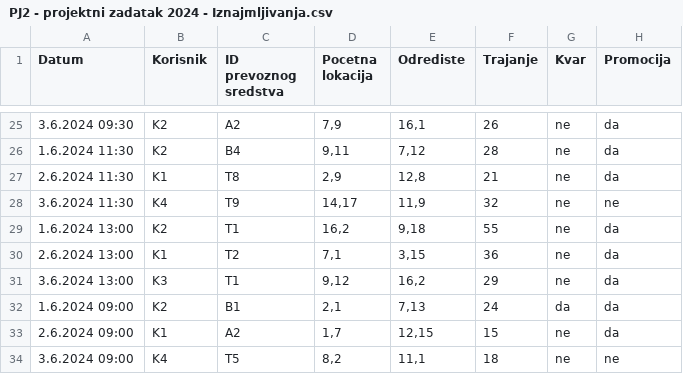
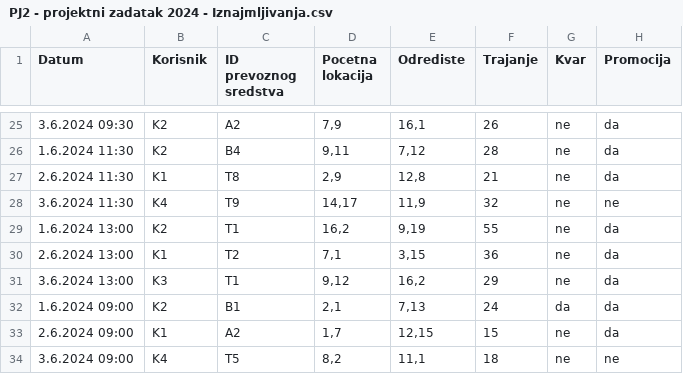
Before and after one commit to AnaDjurdjevic/ePJ2-E-mobility-company, a CSV file: resources/PJ2 - projektni zadatak 2024 - Iznajmljivanja.csv, drawn as a sheet; only a part is shown, gaps mark what is left out.

```diff
--- a/resources/PJ2 - projektni zadatak 2024 - Iznajmljivanja.csv
+++ b/resources/PJ2 - projektni zadatak 2024 - Iznajmljivanja.csv
@@ -28,3 +28,3 @@ Datum,Korisnik,ID prevoznog sredstva,Pocetna lokacija,Odrediste,Trajanje,Kvar,Pr
 3.6.2024 11:30,K4,T9,"14,17","11,9",32,ne,ne
-1.6.2024 13:00,K2,T1,"16,2","9,18",55,ne,da
+1.6.2024 13:00,K2,T1,"16,2","9,19",55,ne,da
 2.6.2024 13:00,K1,T2,"7,1","3,15",36,ne,da
```
Also changed, not shown: 2 other files.
